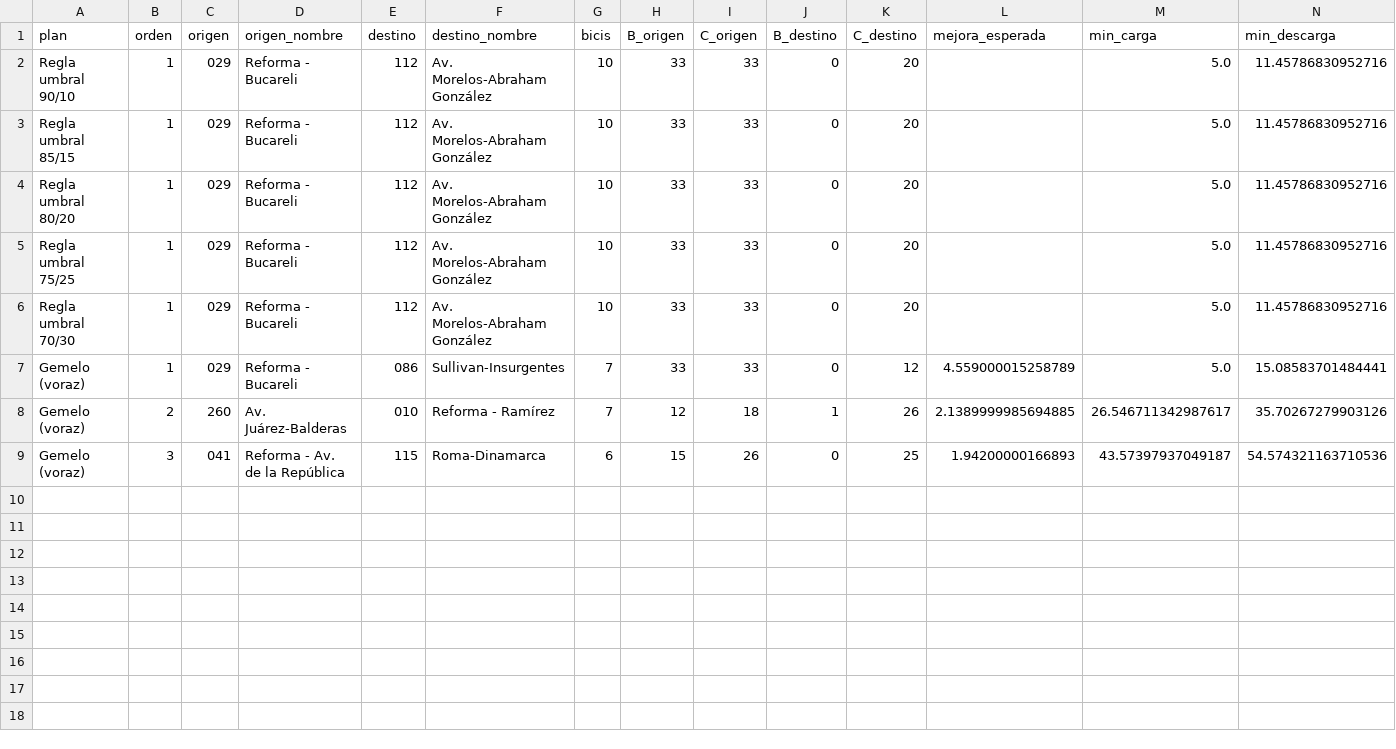
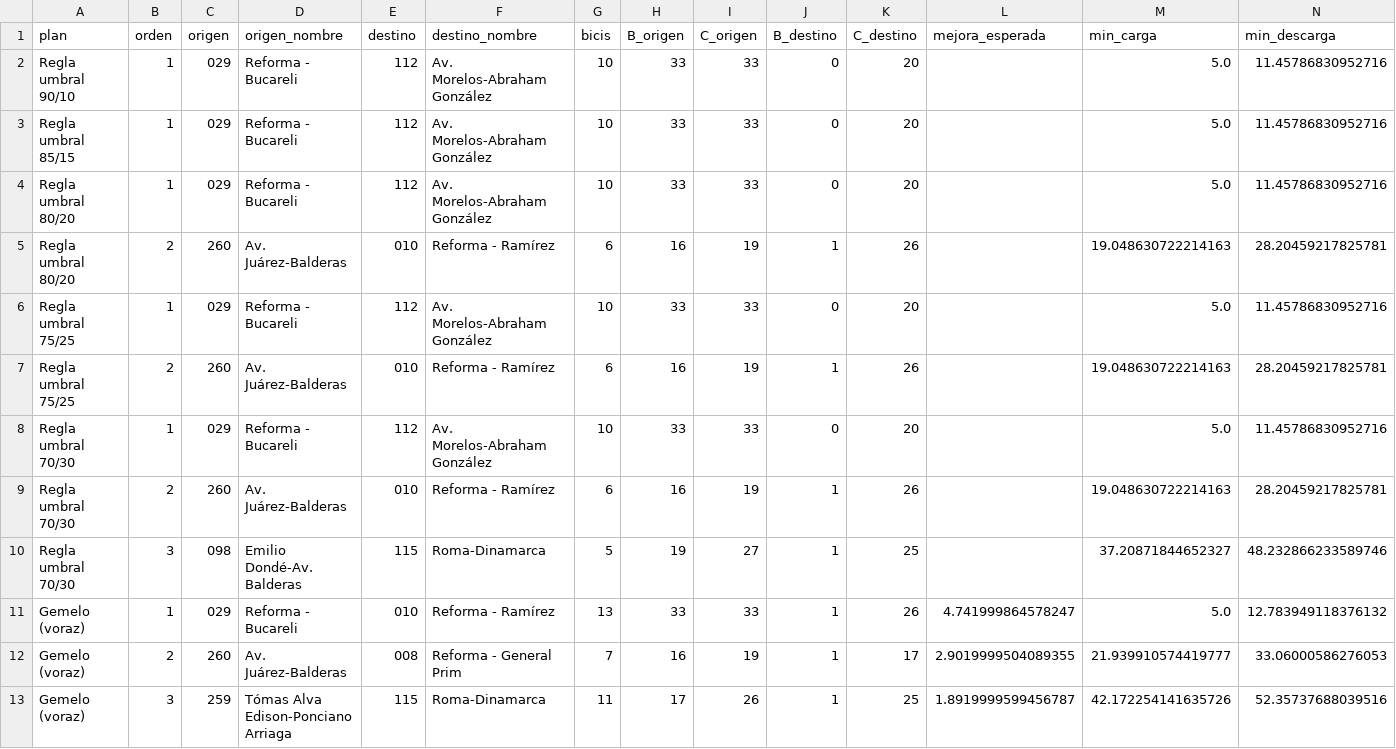
Before and after one commit to ignaburger68-hub/ecobici-gemelo, a CSV file: gemelo_vivo/ultimo/plan_traslados.csv, drawn as a sheet.

```diff
--- a/gemelo_vivo/ultimo/plan_traslados.csv
+++ b/gemelo_vivo/ultimo/plan_traslados.csv
@@ -4,6 +4,10 @@ Regla umbral 85/15,1,029,Reforma - Bucareli,112,Av. Morelos-Abraham González,10
 Regla umbral 80/20,1,029,Reforma - Bucareli,112,Av. Morelos-Abraham González,10,33,33,0,20,,5.0,11.45786830952716
+Regla umbral 80/20,2,260,Av. Juárez-Balderas,010,Reforma - Ramírez,6,16,19,1,26,,19.048630722214163,28.20459217825781
 Regla umbral 75/25,1,029,Reforma - Bucareli,112,Av. Morelos-Abraham González,10,33,33,0,20,,5.0,11.45786830952716
+Regla umbral 75/25,2,260,Av. Juárez-Balderas,010,Reforma - Ramírez,6,16,19,1,26,,19.048630722214163,28.20459217825781
 Regla umbral 70/30,1,029,Reforma - Bucareli,112,Av. Morelos-Abraham González,10,33,33,0,20,,5.0,11.45786830952716
-Gemelo (voraz),1,029,Reforma - Bucareli,086,Sullivan-Insurgentes,7,33,33,0,12,4.559000015258789,5.0,15.08583701484441
-Gemelo (voraz),2,260,Av. Juárez-Balderas,010,Reforma - Ramírez,7,12,18,1,26,2.1389999985694885,26.546711342987617,35.70267279903126
-Gemelo (voraz),3,041,Reforma - Av. de la República,115,Roma-Dinamarca,6,15,26,0,25,1.94200000166893,43.57397937049187,54.574321163710536
+Regla umbral 70/30,2,260,Av. Juárez-Balderas,010,Reforma - Ramírez,6,16,19,1,26,,19.048630722214163,28.20459217825781
+Regla umbral 70/30,3,098,Emilio Dondé-Av. Balderas,115,Roma-Dinamarca,5,19,27,1,25,,37.20871844652327,48.232866233589746
+Gemelo (voraz),1,029,Reforma - Bucareli,010,Reforma - Ramírez,13,33,33,1,26,4.741999864578247,5.0,12.783949118376132
+Gemelo (voraz),2,260,Av. Juárez-Balderas,008,Reforma - General Prim,7,16,19,1,17,2.9019999504089355,21.939910574419777,33.06000586276053
+Gemelo (voraz),3,259,Tómas Alva Edison-Ponciano Arriaga,115,Roma-Dinamarca,11,17,26,1,25,1.8919999599456787,42.172254141635726,52.35737688039516
```
Also changed, not shown: gemelo_vivo/evaluaciones.csv, gemelo_vivo/ultimo/clima.csv, 11 other files.
